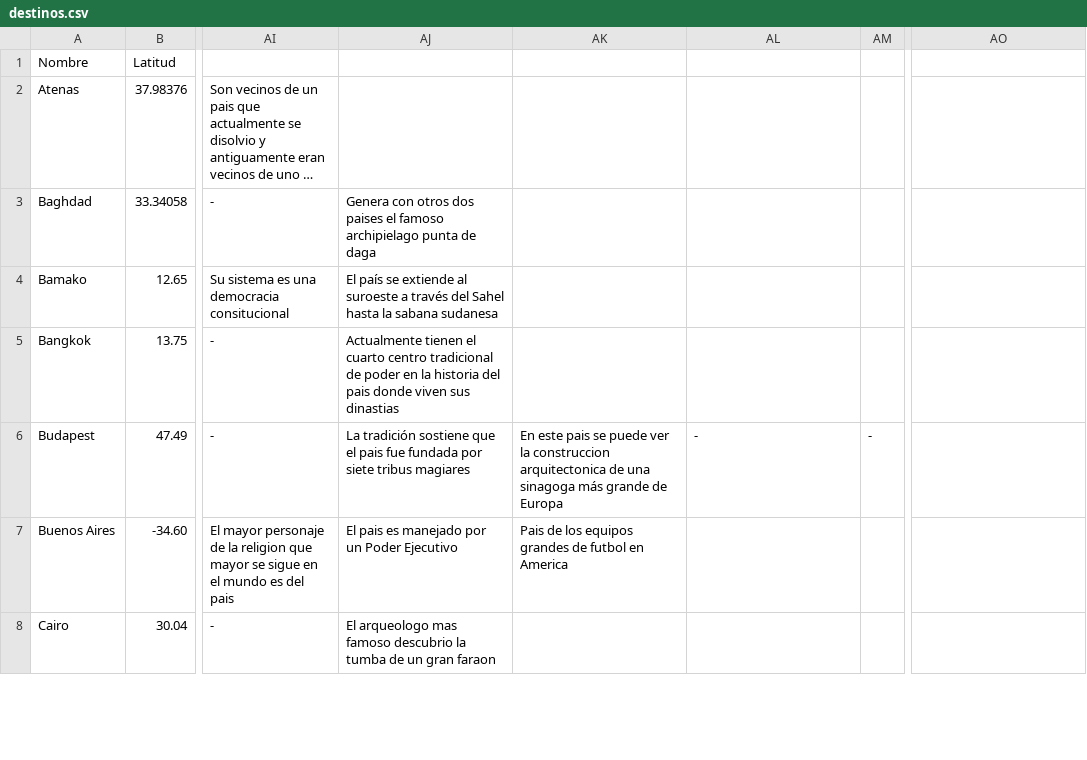
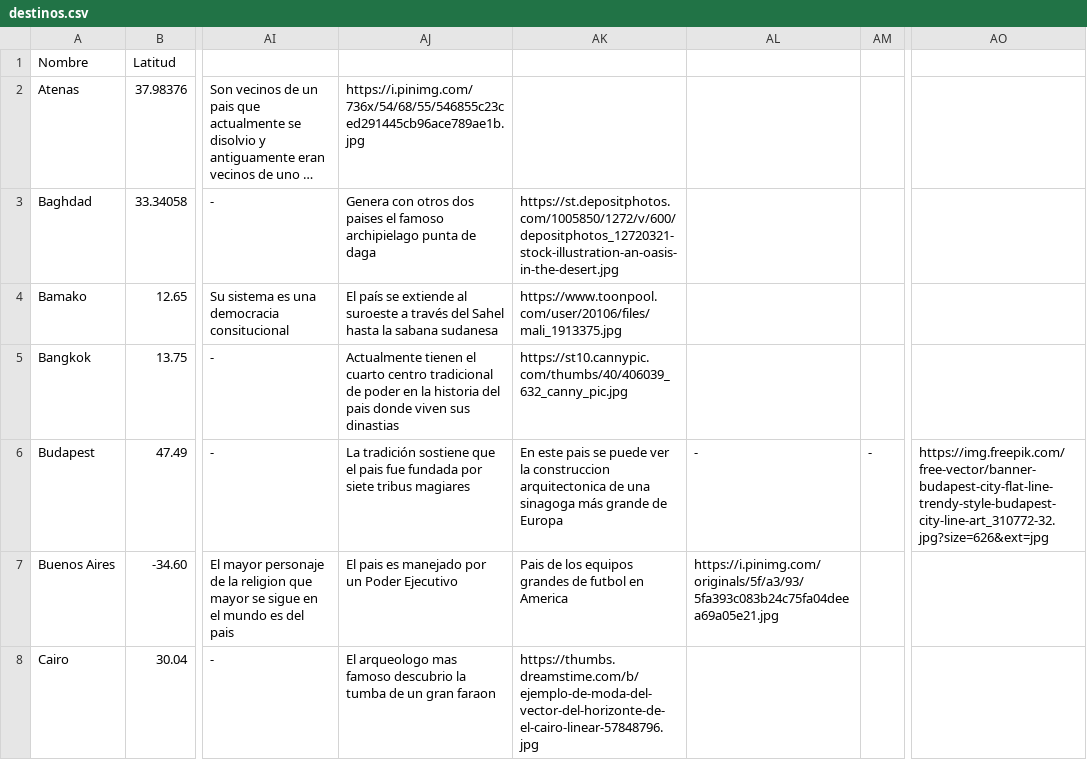
Before and after one commit to Nicolas-Bravo/algo3_tp2, a CSV file: Archivos/destinos.csv, drawn as a sheet; only a part is shown, gaps mark what is left out; long unchanged cells end in …; the diff covers the shown part only; the diff names each change by its address in the sheet, - before the commit and + after, or states it on an @@ line.

```diff
--- a/Archivos/destinos.csv
+++ b/Archivos/destinos.csv
-AJ2: (empty)
+AJ2: https://i.pinimg.com/736x/54/68/55/546855c23ced291445cb96ace789ae1b.jpg
-AK3: (empty)
+AK3: https://st.depositphotos.com/1005850/1272/v/600/depositphotos_12720321-stock-illustration-an-oasis-in-the-desert.jpg
-AK4: (empty)
+AK4: https://www.toonpool.com/user/20106/files/mali_1913375.jpg
-AK5: (empty)
+AK5: https://st10.cannypic.com/thumbs/40/406039_632_canny_pic.jpg
-AO6: (empty)
+AO6: https://img.freepik.com/free-vector/banner-budapest-city-flat-line-trendy-style-budapest-city-line-art_310772-32.jpg?size=626&ext=jpg
-AL7: (empty)
+AL7: https://i.pinimg.com/originals/5f/a3/93/5fa393c083b24c75fa04deea69a05e21.jpg
-AK8: (empty)
+AK8: https://thumbs.dreamstime.com/b/ejemplo-de-moda-del-vector-del-horizonte-de-el-cairo-linear-57848796.jpg
```
Also changed, not shown: 6 edited cells elsewhere in this file.
